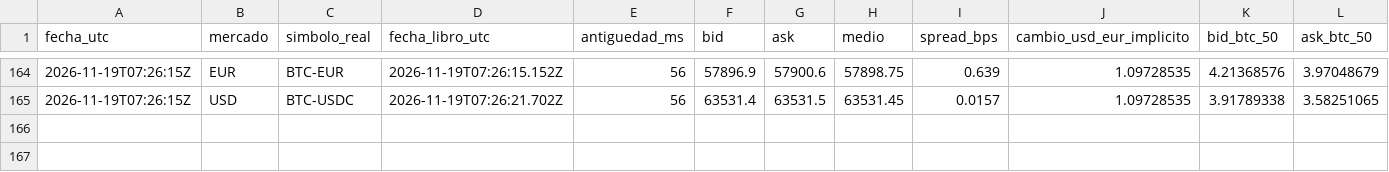
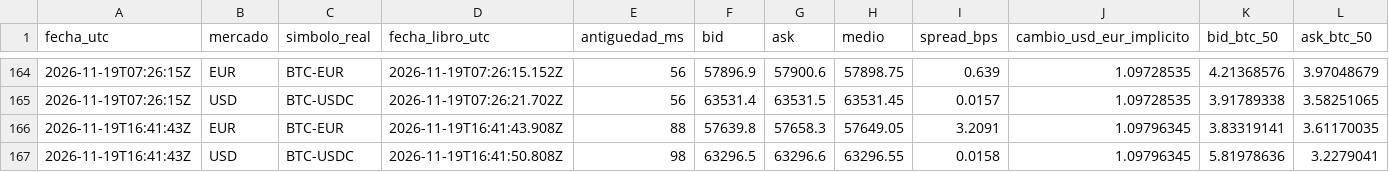
Before and after one commit to lazgom-hash/miBot-BTCEUR-Android, a CSV file: comparador-okx/data/observaciones.csv, drawn as a sheet; only a part is shown, gaps mark what is left out; rows hold the shown columns only; the diff names each change by its address in the sheet, - before the commit and + after, or states it on an @@ line.

```diff
--- a/comparador-okx/data/observaciones.csv
+++ b/comparador-okx/data/observaciones.csv
+row 166: 2026-11-19T16:41:43Z | EUR | BTC-EUR | 2026-11-19T16:41:43.908Z | 88 | 57639.8 | 57658.3 | 57649.05 | 3.2091 | 1.09796345 | 3.83319141 | 3.61170035
+row 167: 2026-11-19T16:41:43Z | USD | BTC-USDC | 2026-11-19T16:41:50.808Z | 98 | 63296.5 | 63296.6 | 63296.55 | 0.0158 | 1.09796345 | 5.81978636 | 3.2279041
```
Also changed, not shown: 1 other file.
